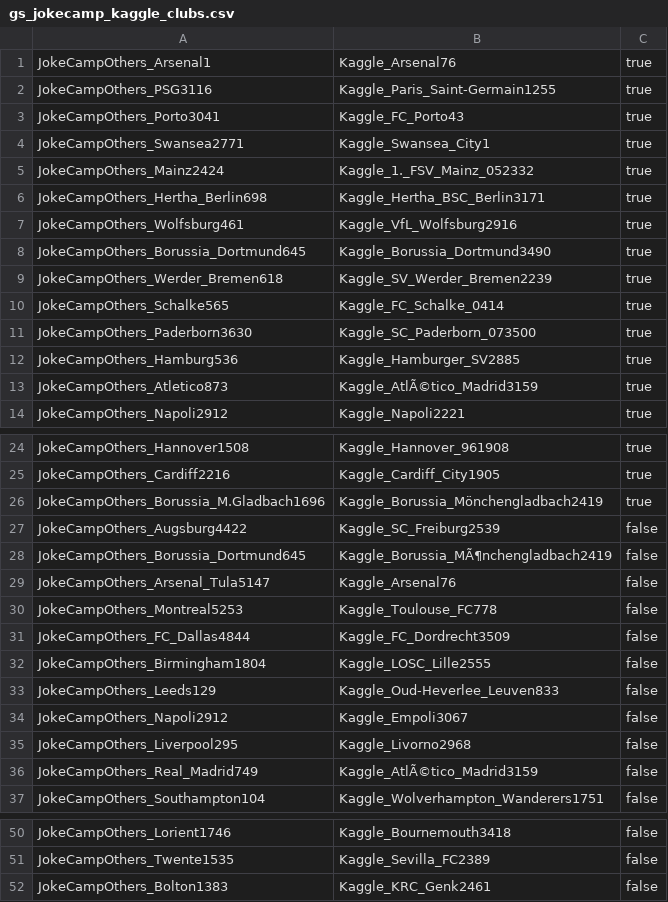
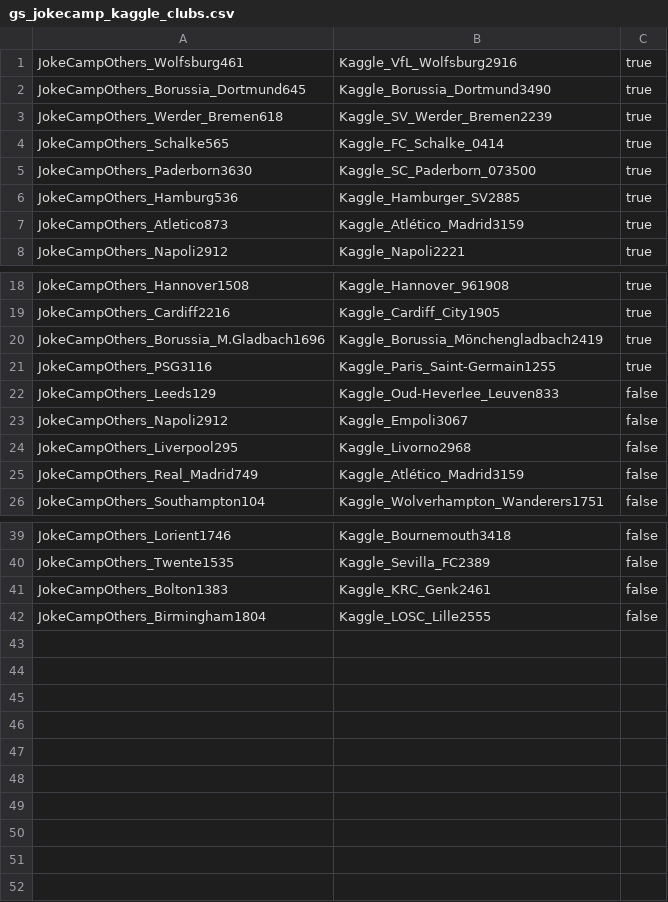
Before and after one commit to WebDataIntegrationProject/SoccerIdentityResolution, a CSV file: data/goldstandard/gs_jokecamp_kaggle_clubs.csv, drawn as a sheet; only a part is shown, gaps mark what is left out; removed rows and columns are numbered as before the commit, all else as after; the diff names each change by its address in the sheet, - before the commit and + after, or states it on an @@ line.

Commit message:
Jokecamp - Kaggle - Working version

```diff
--- a/data/goldstandard/gs_jokecamp_kaggle_clubs.csv
+++ b/data/goldstandard/gs_jokecamp_kaggle_clubs.csv
-row 1: JokeCampOthers_Arsenal1 | Kaggle_Arsenal76 | true
-row 3: JokeCampOthers_Porto3041 | Kaggle_FC_Porto43 | true
-row 4: JokeCampOthers_Swansea2771 | Kaggle_Swansea_City1 | true
-row 5: JokeCampOthers_Mainz2424 | Kaggle_1._FSV_Mainz_052332 | true
-row 6: JokeCampOthers_Hertha_Berlin698 | Kaggle_Hertha_BSC_Berlin3171 | true
-B7: Kaggle_AtlÃ©tico_Madrid3159
+B7: Kaggle_Atlético_Madrid3159
-row 27: JokeCampOthers_Augsburg4422 | Kaggle_SC_Freiburg2539 | false
-row 28: JokeCampOthers_Borussia_Dortmund645 | Kaggle_Borussia_MÃ¶nchengladbach2419 | false
-row 29: JokeCampOthers_Arsenal_Tula5147 | Kaggle_Arsenal76 | false
-row 30: JokeCampOthers_Montreal5253 | Kaggle_Toulouse_FC778 | false
-row 31: JokeCampOthers_FC_Dallas4844 | Kaggle_FC_Dordrecht3509 | false
@@ row 2 moved to row 21: JokeCampOthers_PSG3116 @@
-B25: Kaggle_AtlÃ©tico_Madrid3159
+B25: Kaggle_Atlético_Madrid3159
@@ row 32 moved to row 42: JokeCampOthers_Birmingham1804 @@
```
Also changed, not shown: 6 other files.
